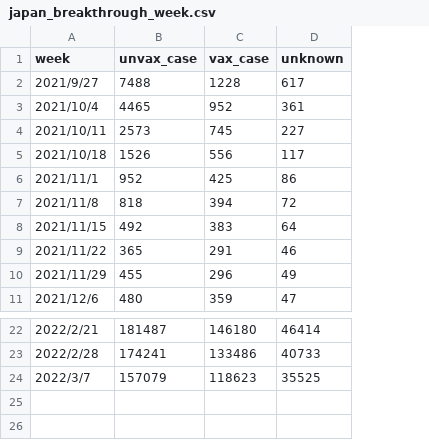
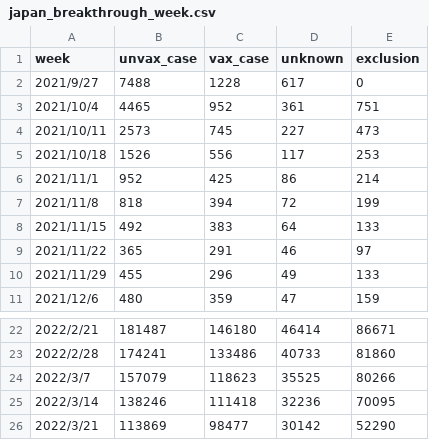
Before and after one commit to hiroaki-murayama/waning_ve_estimation_multivariant, a CSV file: data/japan_breakthrough_week.csv, drawn as a sheet; only a part is shown, gaps mark what is left out; the diff names each change by its address in the sheet, - before the commit and + after, or states it on an @@ line.

```diff
--- a/data/japan_breakthrough_week.csv
+++ b/data/japan_breakthrough_week.csv
+column E (exclusion), rows 2-11: 0 | 751 | 473 | 253 | 214 | 199 | 133 | 97 | 133 | 159; rows 22-24: 86671 | 81860 | 80266
+row 25: 2022/3/14 | 138246 | 111418 | 32236 | 70095
+row 26: 2022/3/21 | 113869 | 98477 | 30142 | 52290
```
Also changed, not shown: data/VOC_japan.csv, data/japan_breakthrough_week_plot.csv, 57 other files.
